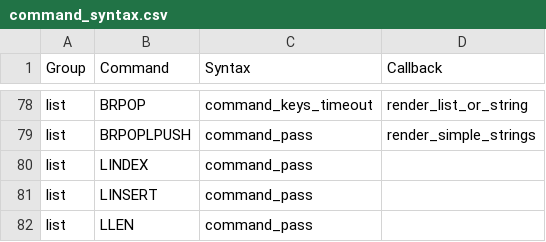
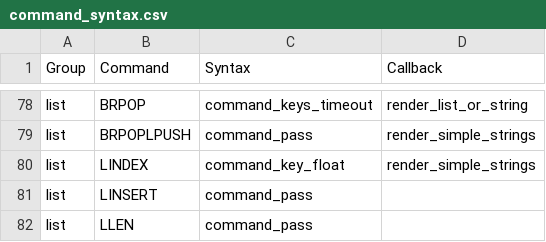
Before and after one commit to laixintao/iredis, a CSV file: iredis/data/command_syntax.csv, drawn as a sheet; only a part is shown, gaps mark what is left out.

Commit message:
command LINDEX

```diff
--- a/iredis/data/command_syntax.csv
+++ b/iredis/data/command_syntax.csv
@@ -79,3 +79,3 @@ list,BRPOP,command_keys_timeout,render_list_or_string
 list,BRPOPLPUSH,command_pass,render_simple_strings
-list,LINDEX,command_pass,
+list,LINDEX,command_key_float,render_simple_strings
 list,LINSERT,command_pass,
```
